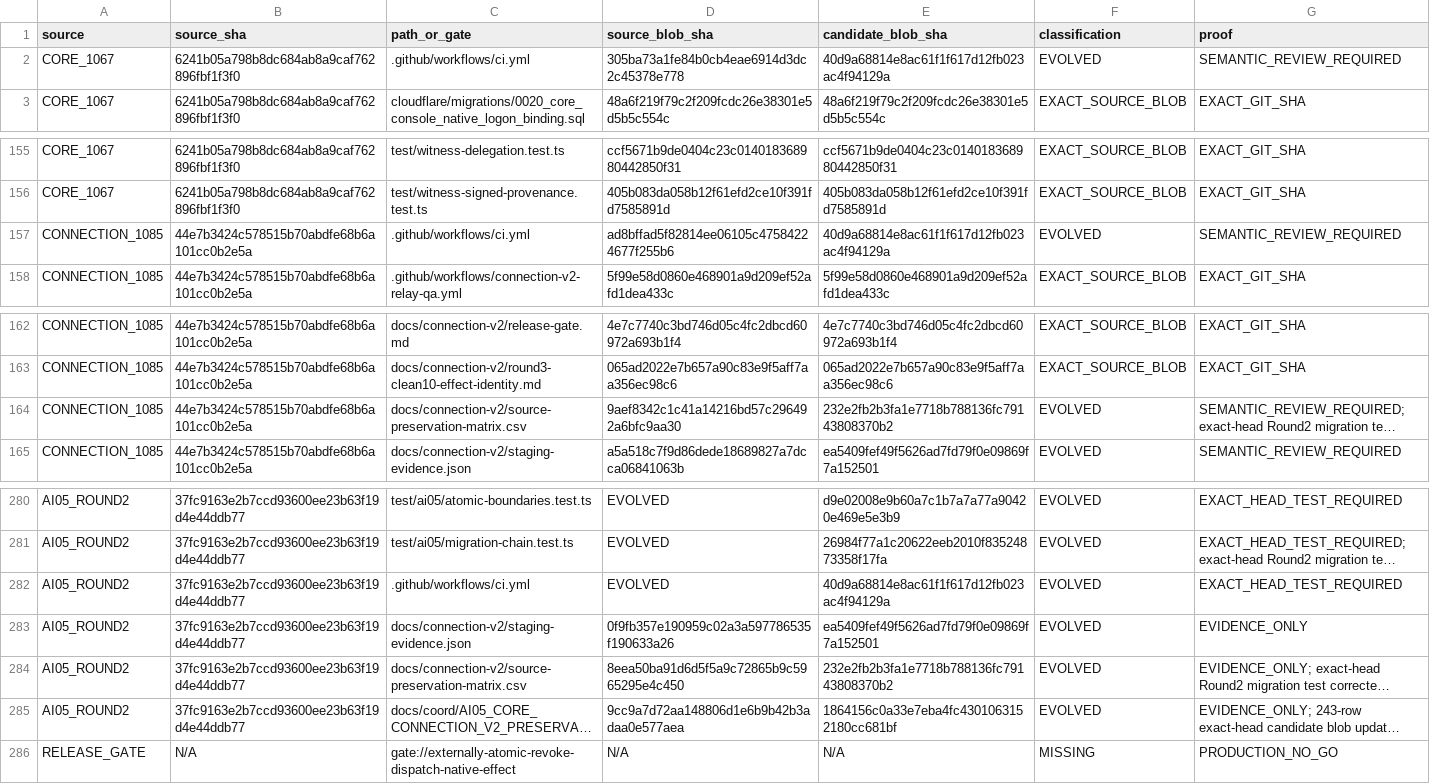
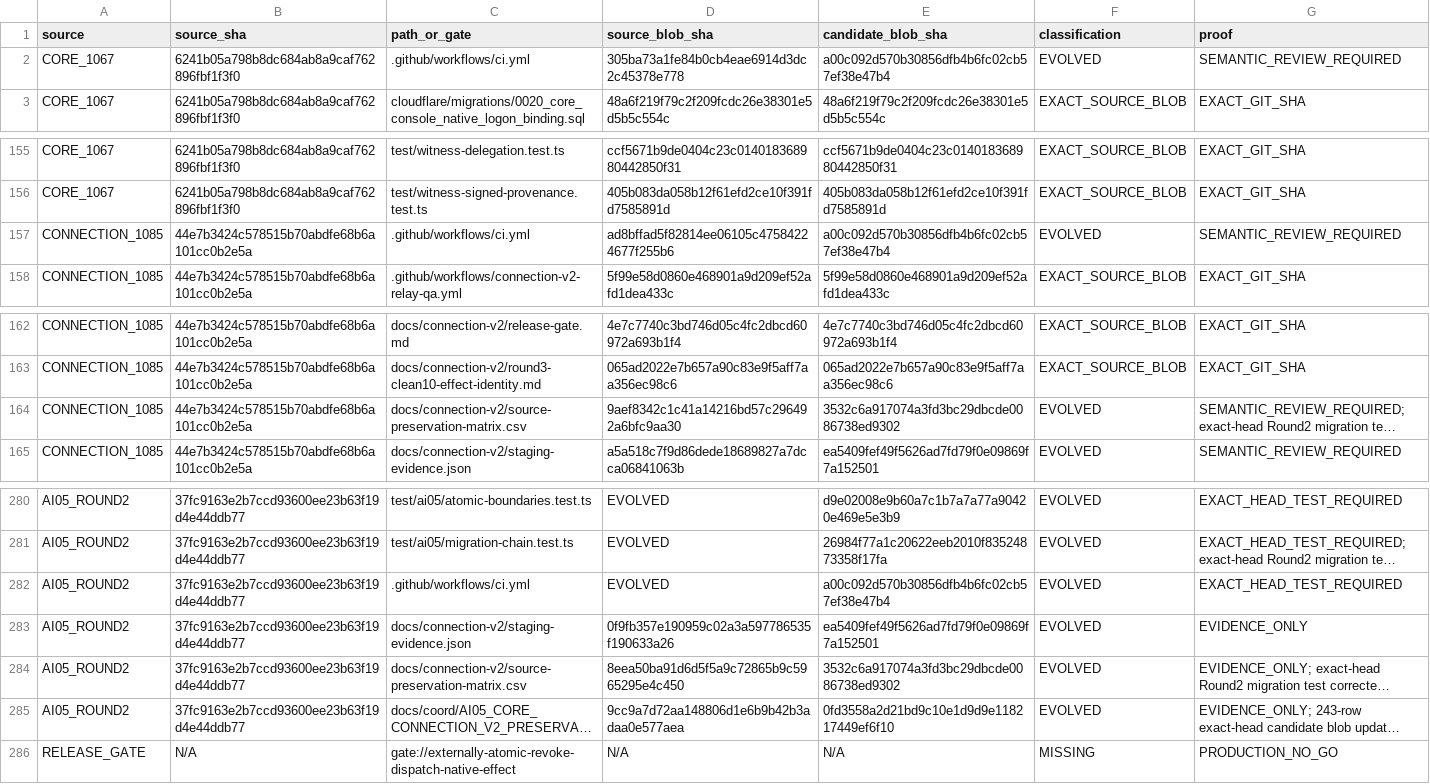
Before and after one commit to Naveax/Nexowire, a CSV file: docs/coord/AI05_ROUND2_SOURCE_PRESERVATION.csv, drawn as a sheet; only a part is shown, gaps mark what is left out; long unchanged cells end in …; the diff names each change by its address in the sheet, - before the commit and + after, or states it on an @@ line.

```diff
--- a/docs/coord/AI05_ROUND2_SOURCE_PRESERVATION.csv
+++ b/docs/coord/AI05_ROUND2_SOURCE_PRESERVATION.csv
-E2 (candidate_blob_sha): 40d9a68814e8ac61f1f617d12fb023ac4f94129a
+E2 (candidate_blob_sha): a00c092d570b30856dfb4b6fc02cb57ef38e47b4
-E157 (candidate_blob_sha): 40d9a68814e8ac61f1f617d12fb023ac4f94129a
+E157 (candidate_blob_sha): a00c092d570b30856dfb4b6fc02cb57ef38e47b4
-E164 (candidate_blob_sha): 232e2fb2b3fa1e7718b788136fc79143808370b2
+E164 (candidate_blob_sha): 3532c6a917074a3fd3bc29dbcde0086738ed9302
-E282 (candidate_blob_sha): 40d9a68814e8ac61f1f617d12fb023ac4f94129a
+E282 (candidate_blob_sha): a00c092d570b30856dfb4b6fc02cb57ef38e47b4
-E284 (candidate_blob_sha): 232e2fb2b3fa1e7718b788136fc79143808370b2
+E284 (candidate_blob_sha): 3532c6a917074a3fd3bc29dbcde0086738ed9302
-E285 (candidate_blob_sha): 1864156c0a33e7eba4fc4301063152180cc681bf
+E285 (candidate_blob_sha): 0fd3558a2d21bd9c10e1d9d9e118217449ef6f10
```
Also changed, not shown: docs/connection-v2/source-preservation-matrix.csv, docs/coord/AI05_CORE_CONNECTION_V2_PRESERVATION.csv.
